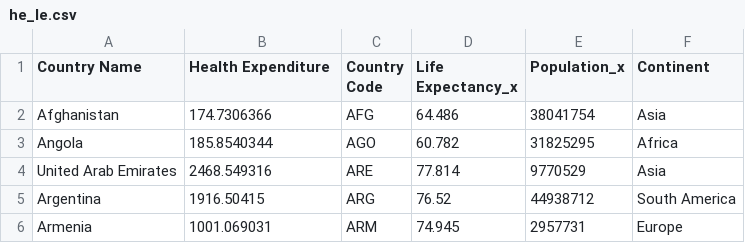
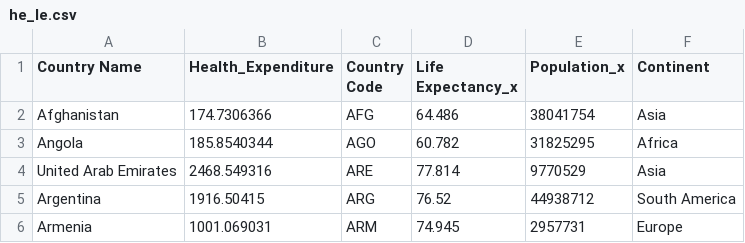
Before and after one commit to sanaa-sys/3179, a CSV file: he_le.csv, drawn as a sheet; only a part is shown.

Commit message:
Update he_le.csv

```diff
--- a/he_le.csv
+++ b/he_le.csv
@@ -1,2 +1,2 @@
-Country Name,Health Expenditure,Country Code,Life Expectancy_x,Population_x,Continent
+Country Name,Health_Expenditure,Country Code,Life Expectancy_x,Population_x,Continent
 Afghanistan,174.7306366,AFG,64.486,38041754,Asia
```
